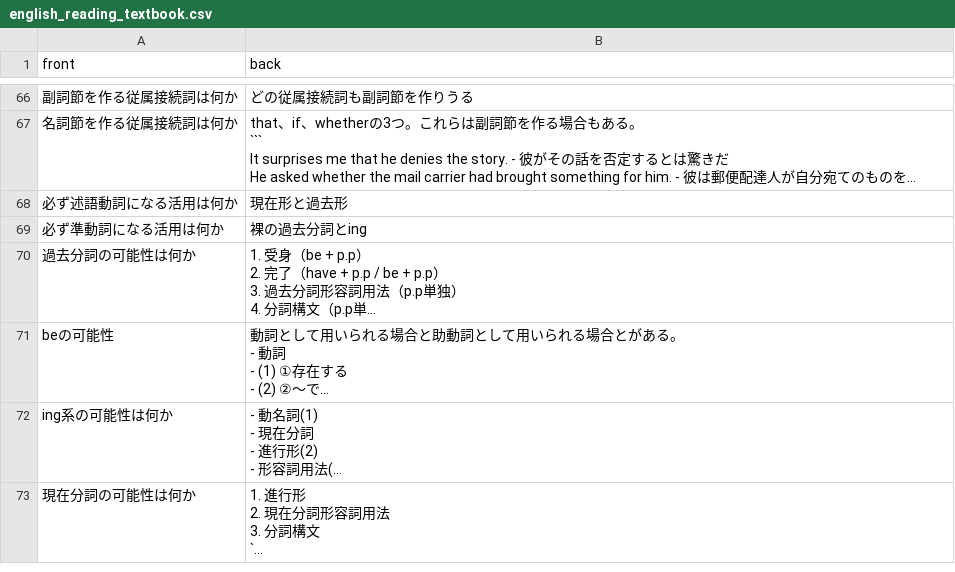
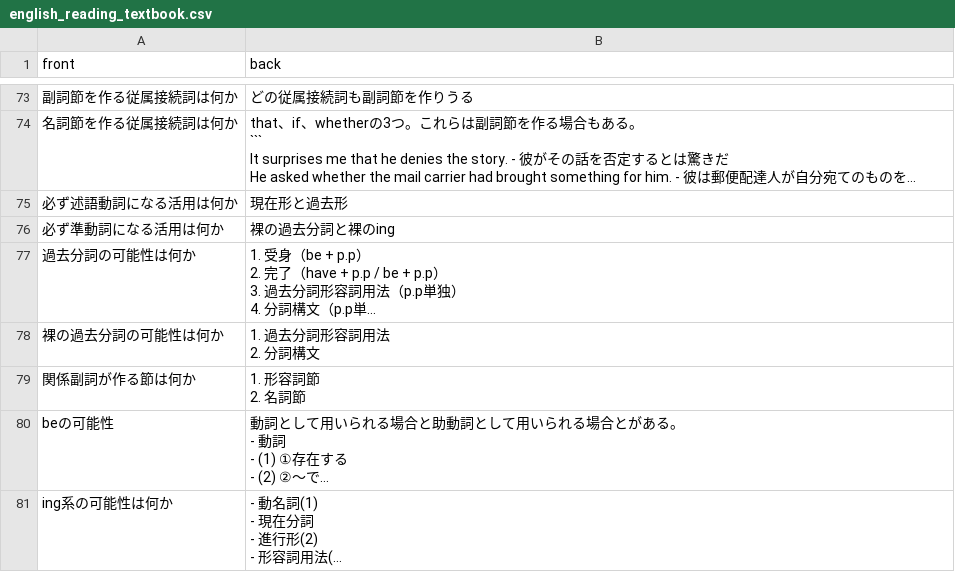
Before and after one commit to mogulla3/til, a CSV file: english_reading_textbook.csv, drawn as a sheet; only a part is shown, gaps mark what is left out; the shorter side is filled out with more unchanged rows; long unchanged cells end in …; addresses are those after the commit; ↵ is a line break in a cell; the diff covers the shown part only; the diff names each change by its address in the sheet, - before the commit and + after, or states it on an @@ line.

```diff
--- a/english_reading_textbook.csv
+++ b/english_reading_textbook.csv
-B76 (back): 裸の過去分詞とing
+B76 (back): 裸の過去分詞と裸のing
+row 78: 裸の過去分詞の可能性は何か | 1. 過去分詞形容詞用法 ↵ 2. 分詞構文
+row 79: 関係副詞が作る節は何か | 1. 形容詞節 ↵ 2. 名詞節
```
Also changed, not shown: 10 added rows and 2 edited cells elsewhere in this file, ruby_on_rails.csv.
